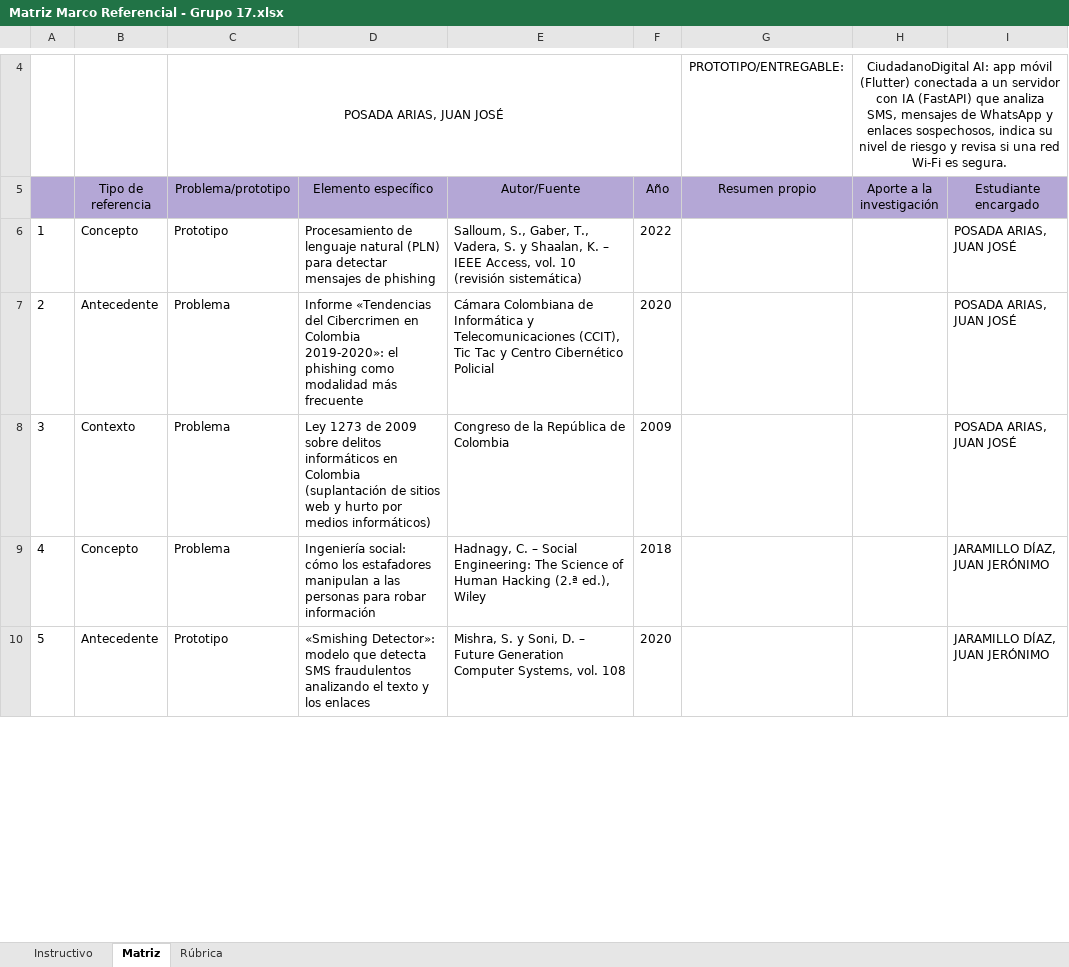
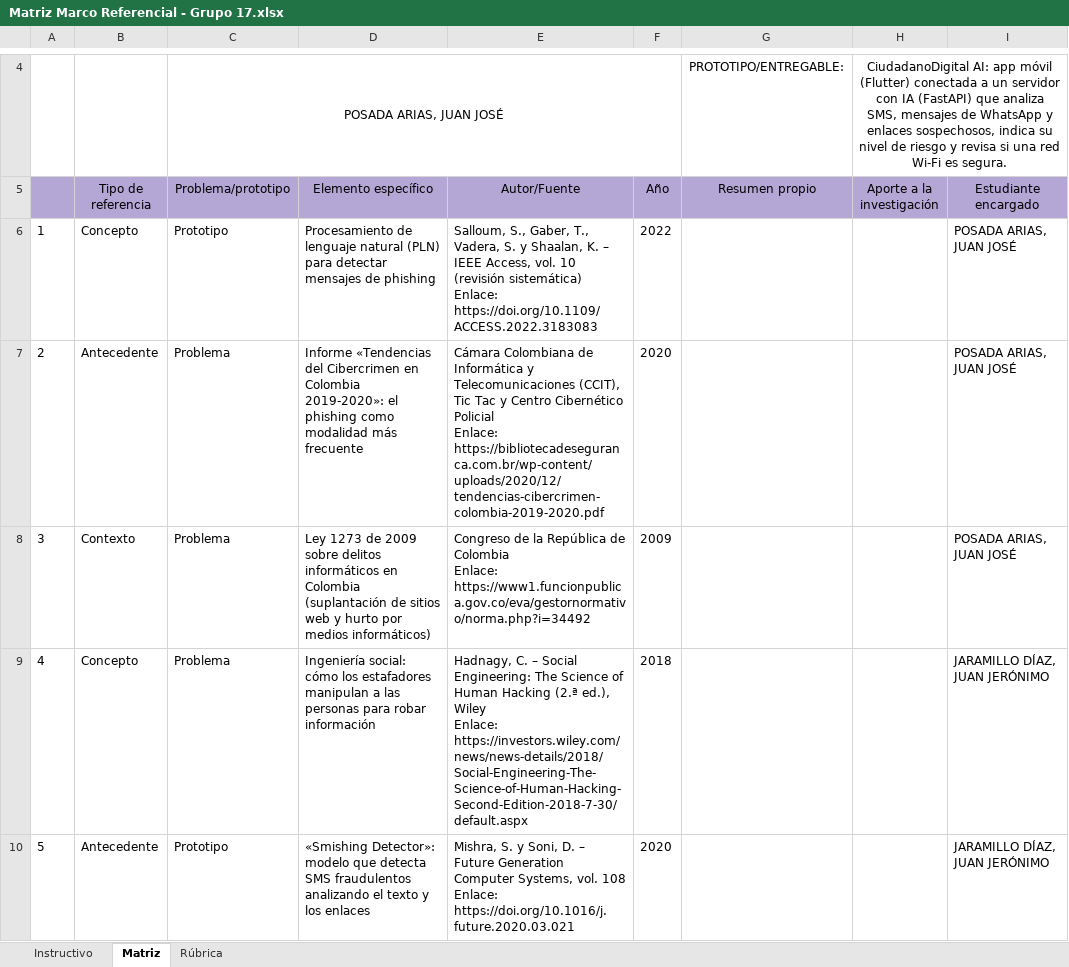
Before and after one commit to JUANPOS/CODIGO, an Excel workbook: planeacion/Matriz Marco Referencial - Grupo 17.xlsx, sheet Matriz, drawn as a sheet; only a part is shown, gaps mark what is left out; values as stored, in another font and other column widths than the file's, no borders; charts and pictures not drawn; ↵ is a line break in a cell; the diff covers the shown part only; the diff names each change by its address in the sheet, - before the commit and + after, or states it on an @@ line.

```diff
--- a/planeacion/Matriz Marco Referencial - Grupo 17.xlsx (sheet Matriz)
+++ b/planeacion/Matriz Marco Referencial - Grupo 17.xlsx (sheet Matriz)
-E6 (Autor/Fuente): …(revisión sistemática)
+E6 (Autor/Fuente): …(revisión sistemática) ↵ Enlace: https://doi.org/10.1109/ACCESS.2022.3183083
-E7 (Autor/Fuente): …Cibernético Policial
+E7 (Autor/Fuente): …Cibernético Policial ↵ Enlace: https://bibliotecadeseguranca.com.br/wp-content/uploads/2020/12/tendencias-cibercrimen-colombia-2019-2020.pdf
-E8 (Autor/Fuente): …de Colombia
+E8 (Autor/Fuente): …de Colombia ↵ Enlace: https://www1.funcionpublica.gov.co/eva/gestornormativo/norma.php?i=34492
-E9 (Autor/Fuente): …ed.), Wiley
+E9 (Autor/Fuente): …ed.), Wiley ↵ Enlace: https://investors.wiley.com/news/news-details/2018/Social-Engineering-The-Science-of-Human-Hacking-Second-Edition-2018-7-30/default.aspx
-E10 (Autor/Fuente): …vol. 108
+E10 (Autor/Fuente): …vol. 108 ↵ Enlace: https://doi.org/10.1016/j.future.2020.03.021
```
Also changed, not shown: 4 edited cells elsewhere in this sheet.
